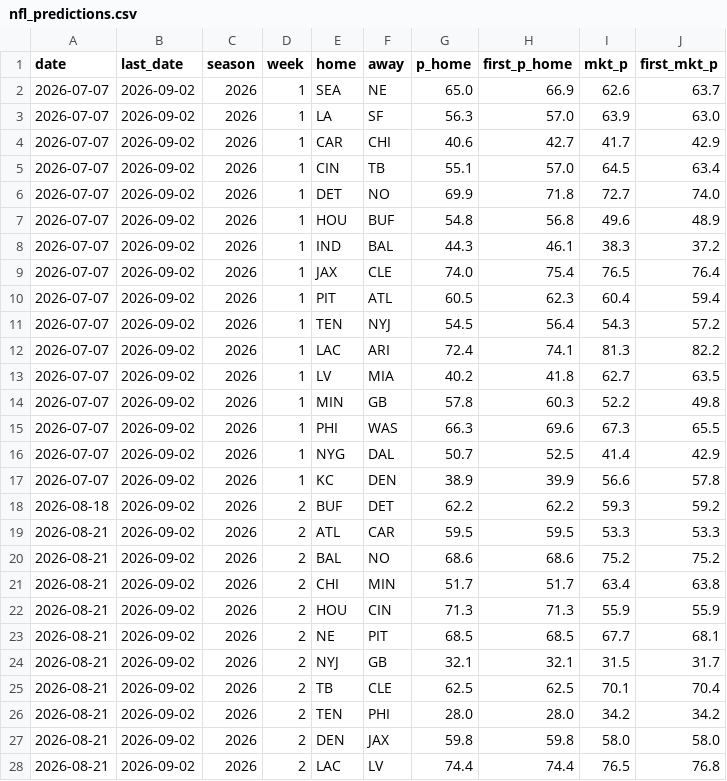
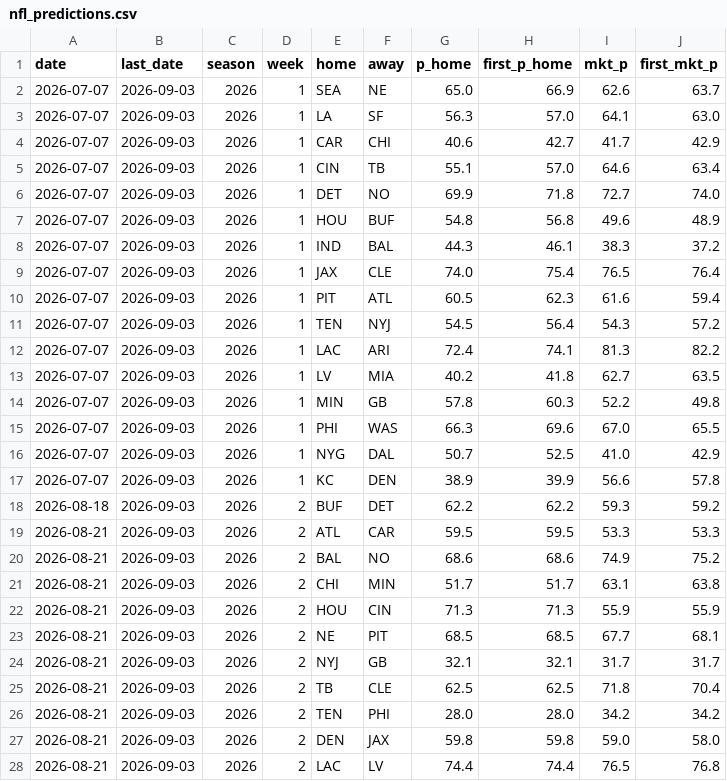
Before and after one commit to CheeseDagg/NFLTool, a CSV file: data/nfl_predictions.csv, drawn as a sheet; only a part is shown; the diff covers the shown part only.

```diff
--- a/data/nfl_predictions.csv
+++ b/data/nfl_predictions.csv
@@ -1,28 +1,28 @@
 date,last_date,season,week,home,away,p_home,first_p_home,mkt_p,first_mkt_p
-2026-07-07,2026-09-02,2026,1,SEA,NE,65.0,66.9,62.6,63.7
-2026-07-07,2026-09-02,2026,1,LA,SF,56.3,57.0,63.9,63.0
-2026-07-07,2026-09-02,2026,1,CAR,CHI,40.6,42.7,41.7,42.9
-2026-07-07,2026-09-02,2026,1,CIN,TB,55.1,57.0,64.5,63.4
-2026-07-07,2026-09-02,2026,1,DET,NO,69.9,71.8,72.7,74.0
-2026-07-07,2026-09-02,2026,1,HOU,BUF,54.8,56.8,49.6,48.9
-2026-07-07,2026-09-02,2026,1,IND,BAL,44.3,46.1,38.3,37.2
-2026-07-07,2026-09-02,2026,1,JAX,CLE,74.0,75.4,76.5,76.4
-2026-07-07,2026-09-02,2026,1,PIT,ATL,60.5,62.3,60.4,59.4
-2026-07-07,2026-09-02,2026,1,TEN,NYJ,54.5,56.4,54.3,57.2
-2026-07-07,2026-09-02,2026,1,LAC,ARI,72.4,74.1,81.3,82.2
-2026-07-07,2026-09-02,2026,1,LV,MIA,40.2,41.8,62.7,63.5
-2026-07-07,2026-09-02,2026,1,MIN,GB,57.8,60.3,52.2,49.8
-2026-07-07,2026-09-02,2026,1,PHI,WAS,66.3,69.6,67.3,65.5
-2026-07-07,2026-09-02,2026,1,NYG,DAL,50.7,52.5,41.4,42.9
-2026-07-07,2026-09-02,2026,1,KC,DEN,38.9,39.9,56.6,57.8
-2026-08-18,2026-09-02,2026,2,BUF,DET,62.2,62.2,59.3,59.2
-2026-08-21,2026-09-02,2026,2,ATL,CAR,59.5,59.5,53.3,53.3
-2026-08-21,2026-09-02,2026,2,BAL,NO,68.6,68.6,75.2,75.2
-2026-08-21,2026-09-02,2026,2,CHI,MIN,51.7,51.7,63.4,63.8
-2026-08-21,2026-09-02,2026,2,HOU,CIN,71.3,71.3,55.9,55.9
-2026-08-21,2026-09-02,2026,2,NE,PIT,68.5,68.5,67.7,68.1
-2026-08-21,2026-09-02,2026,2,NYJ,GB,32.1,32.1,31.5,31.7
-2026-08-21,2026-09-02,2026,2,TB,CLE,62.5,62.5,70.1,70.4
-2026-08-21,2026-09-02,2026,2,TEN,PHI,28.0,28.0,34.2,34.2
-2026-08-21,2026-09-02,2026,2,DEN,JAX,59.8,59.8,58.0,58.0
-2026-08-21,2026-09-02,2026,2,LAC,LV,74.4,74.4,76.5,76.8
+2026-07-07,2026-09-03,2026,1,SEA,NE,65.0,66.9,62.6,63.7
+2026-07-07,2026-09-03,2026,1,LA,SF,56.3,57.0,64.1,63.0
+2026-07-07,2026-09-03,2026,1,CAR,CHI,40.6,42.7,41.7,42.9
+2026-07-07,2026-09-03,2026,1,CIN,TB,55.1,57.0,64.6,63.4
+2026-07-07,2026-09-03,2026,1,DET,NO,69.9,71.8,72.7,74.0
+2026-07-07,2026-09-03,2026,1,HOU,BUF,54.8,56.8,49.6,48.9
+2026-07-07,2026-09-03,2026,1,IND,BAL,44.3,46.1,38.3,37.2
+2026-07-07,2026-09-03,2026,1,JAX,CLE,74.0,75.4,76.5,76.4
+2026-07-07,2026-09-03,2026,1,PIT,ATL,60.5,62.3,61.6,59.4
+2026-07-07,2026-09-03,2026,1,TEN,NYJ,54.5,56.4,54.3,57.2
+2026-07-07,2026-09-03,2026,1,LAC,ARI,72.4,74.1,81.3,82.2
+2026-07-07,2026-09-03,2026,1,LV,MIA,40.2,41.8,62.7,63.5
+2026-07-07,2026-09-03,2026,1,MIN,GB,57.8,60.3,52.2,49.8
+2026-07-07,2026-09-03,2026,1,PHI,WAS,66.3,69.6,67.0,65.5
+2026-07-07,2026-09-03,2026,1,NYG,DAL,50.7,52.5,41.0,42.9
+2026-07-07,2026-09-03,2026,1,KC,DEN,38.9,39.9,56.6,57.8
+2026-08-18,2026-09-03,2026,2,BUF,DET,62.2,62.2,59.3,59.2
+2026-08-21,2026-09-03,2026,2,ATL,CAR,59.5,59.5,53.3,53.3
+2026-08-21,2026-09-03,2026,2,BAL,NO,68.6,68.6,74.9,75.2
+2026-08-21,2026-09-03,2026,2,CHI,MIN,51.7,51.7,63.1,63.8
+2026-08-21,2026-09-03,2026,2,HOU,CIN,71.3,71.3,55.9,55.9
+2026-08-21,2026-09-03,2026,2,NE,PIT,68.5,68.5,67.7,68.1
+2026-08-21,2026-09-03,2026,2,NYJ,GB,32.1,32.1,31.7,31.7
+2026-08-21,2026-09-03,2026,2,TB,CLE,62.5,62.5,71.8,70.4
+2026-08-21,2026-09-03,2026,2,TEN,PHI,28.0,28.0,34.2,34.2
+2026-08-21,2026-09-03,2026,2,DEN,JAX,59.8,59.8,59.0,58.0
+2026-08-21,2026-09-03,2026,2,LAC,LV,74.4,74.4,76.5,76.8
```
Also changed, not shown: 23 edited cells elsewhere in this file, 1 other file.
